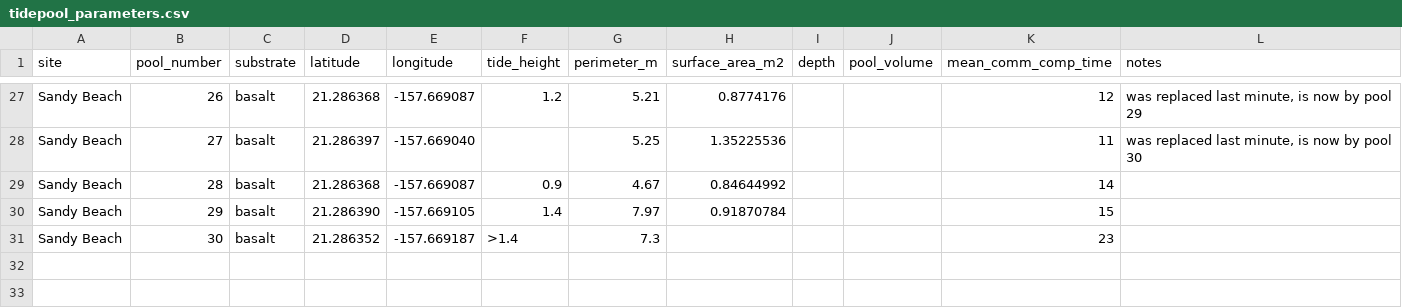
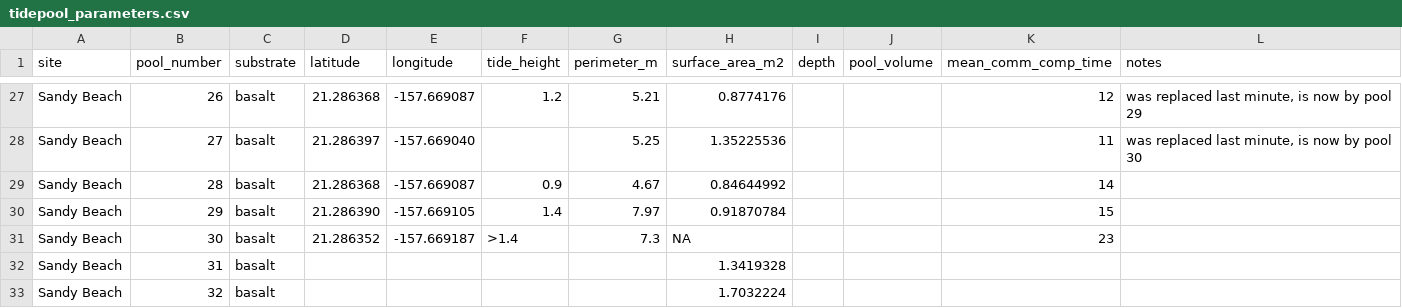
Before and after one commit to micachapuis/HawaiiTidepools, a CSV file: Data/tidepool_parameters.csv, drawn as a sheet; only a part is shown, gaps mark what is left out.

```diff
--- a/Data/tidepool_parameters.csv
+++ b/Data/tidepool_parameters.csv
@@ -30,2 +30,4 @@ Sandy Beach,28,basalt,21.286368,-157.669087,0.9,4.67,0.84644992,,,14,
 Sandy Beach,29,basalt,21.286390,-157.669105,1.4,7.97,0.91870784,,,15,
-Sandy Beach,30,basalt,21.286352,-157.669187,>1.4,7.3,,,,23,
+Sandy Beach,30,basalt,21.286352,-157.669187,>1.4,7.3,NA,,,23,
+Sandy Beach,31,basalt,,,,,1.3419328,,,,
+Sandy Beach,32,basalt,,,,,1.7032224,,,,
```
Also changed, not shown: Data/benthic_community_composition.csv, Data/tidepool_chemistry.csv, 25 other files.
